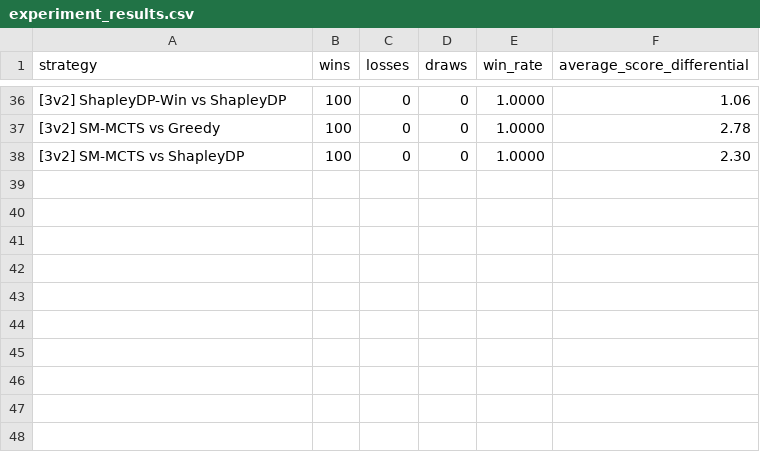
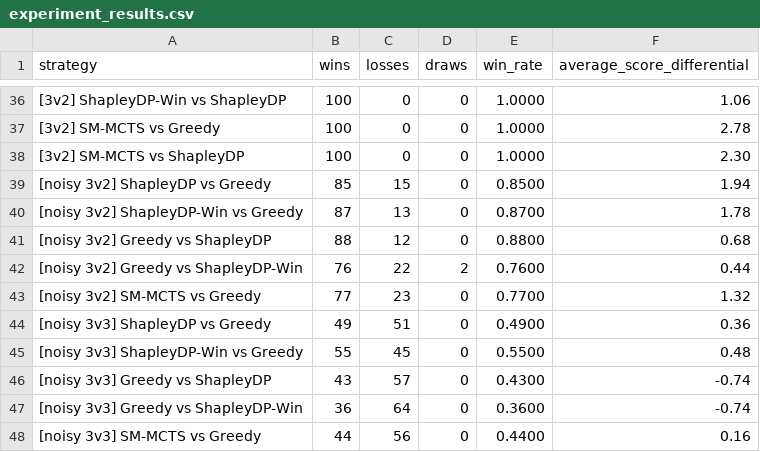
Before and after one commit to farroshsy/TugOfWarSimulator, a CSV file: experiment_results.csv, drawn as a sheet; only a part is shown, gaps mark what is left out; the diff names each change by its address in the sheet, - before the commit and + after, or states it on an @@ line.

```diff
--- a/experiment_results.csv
+++ b/experiment_results.csv
+row 39: [noisy 3v2] ShapleyDP vs Greedy | 85 | 15 | 0 | 0.8500 | 1.94
+row 40: [noisy 3v2] ShapleyDP-Win vs Greedy | 87 | 13 | 0 | 0.8700 | 1.78
+row 41: [noisy 3v2] Greedy vs ShapleyDP | 88 | 12 | 0 | 0.8800 | 0.68
+row 42: [noisy 3v2] Greedy vs ShapleyDP-Win | 76 | 22 | 2 | 0.7600 | 0.44
+row 43: [noisy 3v2] SM-MCTS vs Greedy | 77 | 23 | 0 | 0.7700 | 1.32
+row 44: [noisy 3v3] ShapleyDP vs Greedy | 49 | 51 | 0 | 0.4900 | 0.36
+row 45: [noisy 3v3] ShapleyDP-Win vs Greedy | 55 | 45 | 0 | 0.5500 | 0.48
+row 46: [noisy 3v3] Greedy vs ShapleyDP | 43 | 57 | 0 | 0.4300 | -0.74
+row 47: [noisy 3v3] Greedy vs ShapleyDP-Win | 36 | 64 | 0 | 0.3600 | -0.74
+row 48: [noisy 3v3] SM-MCTS vs Greedy | 44 | 56 | 0 | 0.4400 | 0.16
```
Also changed, not shown: 12 other files.
